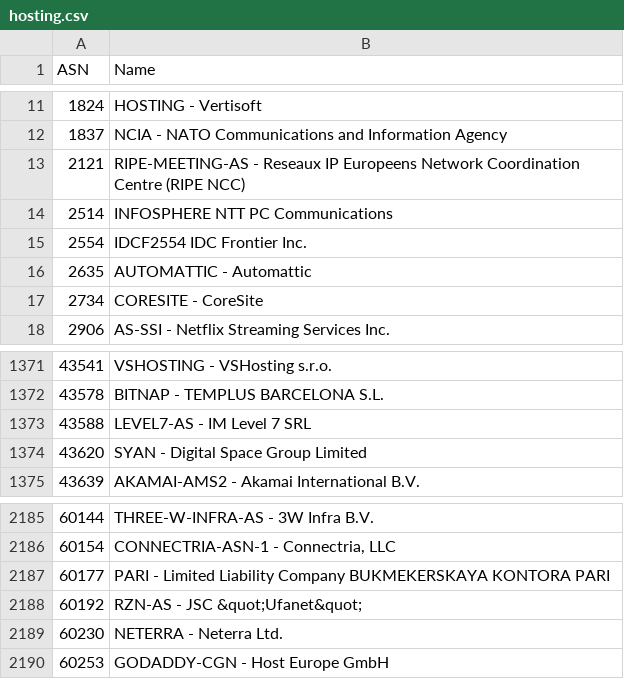
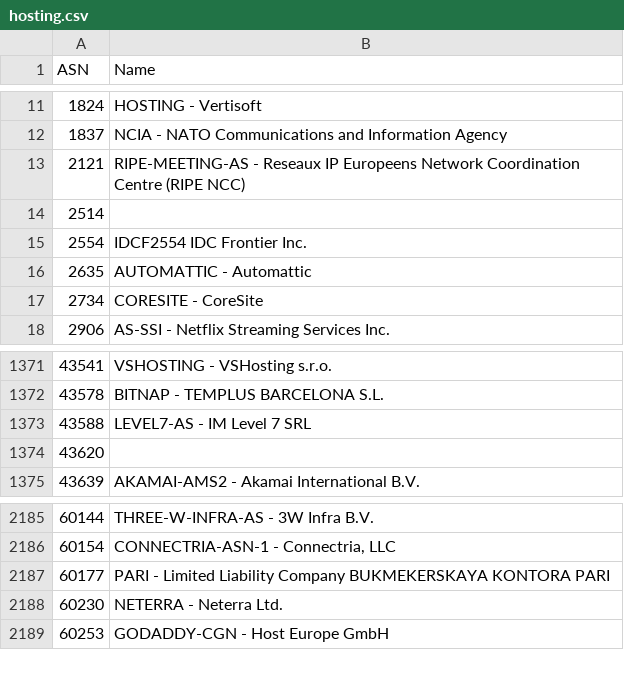
Before and after one commit to Munzy/blackbox, a CSV file: blocks/hosting/hosting.csv, drawn as a sheet; only a part is shown, gaps mark what is left out.

Commit message:
Update from https://github.com/Munzy/blackbox/commit/ffc947e37cf75d09fc026e52cd147f9009d8a221

```diff
--- a/blocks/hosting/hosting.csv
+++ b/blocks/hosting/hosting.csv
@@ -13,3 +13,3 @@ ASN,Name
 2121,"RIPE-MEETING-AS - Reseaux IP Europeens Network Coordination Centre (RIPE NCC)"
-2514,"INFOSPHERE NTT PC Communications"
+2514,
 2554,"IDCF2554 IDC Frontier Inc."
@@ -1373,3 +1373,3 @@ ASN,Name
 43588,"LEVEL7-AS - IM Level 7 SRL"
-43620,"SYAN - Digital Space Group Limited"
+43620,
 43639,"AKAMAI-AMS2 - Akamai International B.V."
@@ -2187,3 +2187,2 @@ ASN,Name
 60177,"PARI - Limited Liability Company BUKMEKERSKAYA KONTORA PARI"
-60192,"RZN-AS - JSC &quot;Ufanet&quot;"
 60230,"NETERRA - Neterra Ltd."
```
